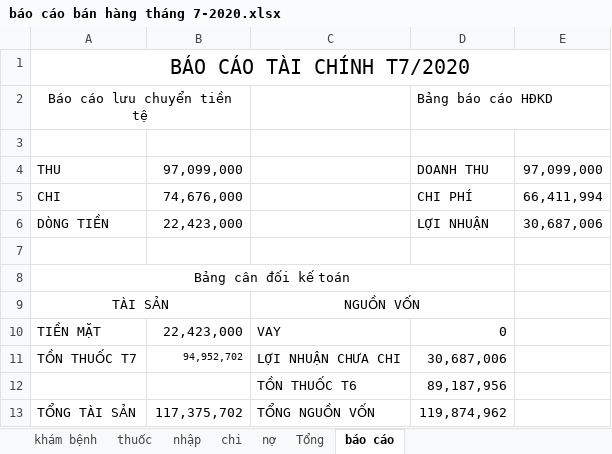
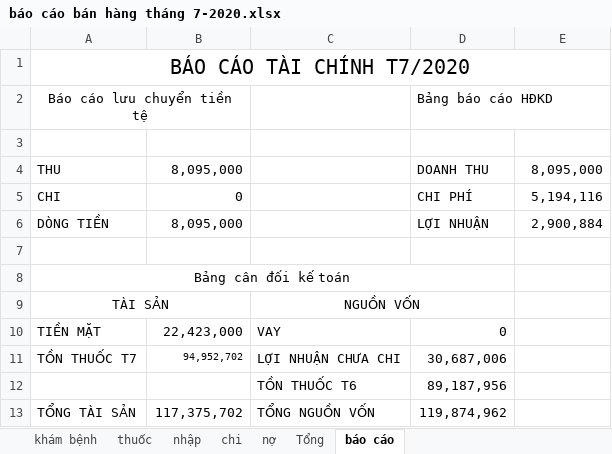
Before and after one commit to minhvl/phongkham, an Excel workbook: Báo cáo/tháng 8 - 2020/báo cáo bán hàng tháng 7-2020.xlsx, sheet báo cáo, drawn as a sheet; values as stored, in another font and other column widths than the file's, no borders; the diff names each change by its address in the sheet, - before the commit and + after, or states it on an @@ line.

```diff
--- a/Báo cáo/tháng 8 - 2020/báo cáo bán hàng tháng 7-2020.xlsx (sheet báo cáo)
+++ b/Báo cáo/tháng 8 - 2020/báo cáo bán hàng tháng 7-2020.xlsx (sheet báo cáo)
-B4: 97,099,000
+B4: 8,095,000
-E4: 97,099,000
+E4: 8,095,000
-B5: 74,676,000
+B5: 0
-E5: 66,411,994
+E5: 5,194,116
-B6: 22,423,000
+B6: 8,095,000
-E6: 30,687,006
+E6: 2,900,884
```
Also changed, not shown: sheet khám bệnh, sheet thuốc, sheet nhập, sheet chi, sheet Tổng, sheet nợ, formulas that keep their value, hidden cells, 1 other file.
